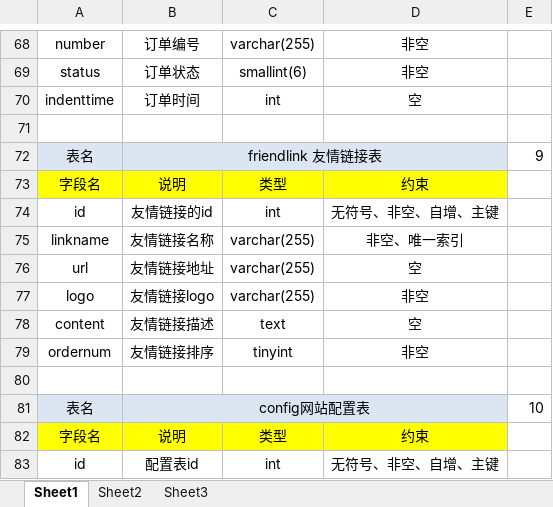
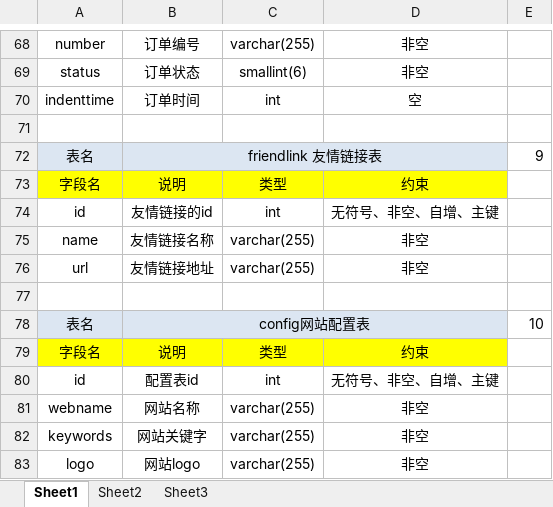
Before and after one commit to wangweixing1/lamp183, an Excel workbook: docs/Ticket电影购票系统数据字典.xlsx, sheet Sheet1, drawn as a sheet; only a part is shown, gaps mark what is left out; the shorter side is filled out with more unchanged rows; values as stored, in another font and other column widths than the file's, no borders; the diff names each change by its address in the sheet, - before the commit and + after, or states it on an @@ line.

```diff
--- a/docs/Ticket电影购票系统数据字典.xlsx (sheet Sheet1)
+++ b/docs/Ticket电影购票系统数据字典.xlsx (sheet Sheet1)
-A75: linkname
+A75: name
-D75: 非空、唯一索引
+D75: 非空
-D76: 空
+D76: 非空
-row 77: logo | 友情链接logo | varchar(255) | 非空
-row 78: content | 友情链接描述 | text | 空
-row 79: ordernum | 友情链接排序 | tinyint | 非空
```
Also changed, not shown: 6 other files.
